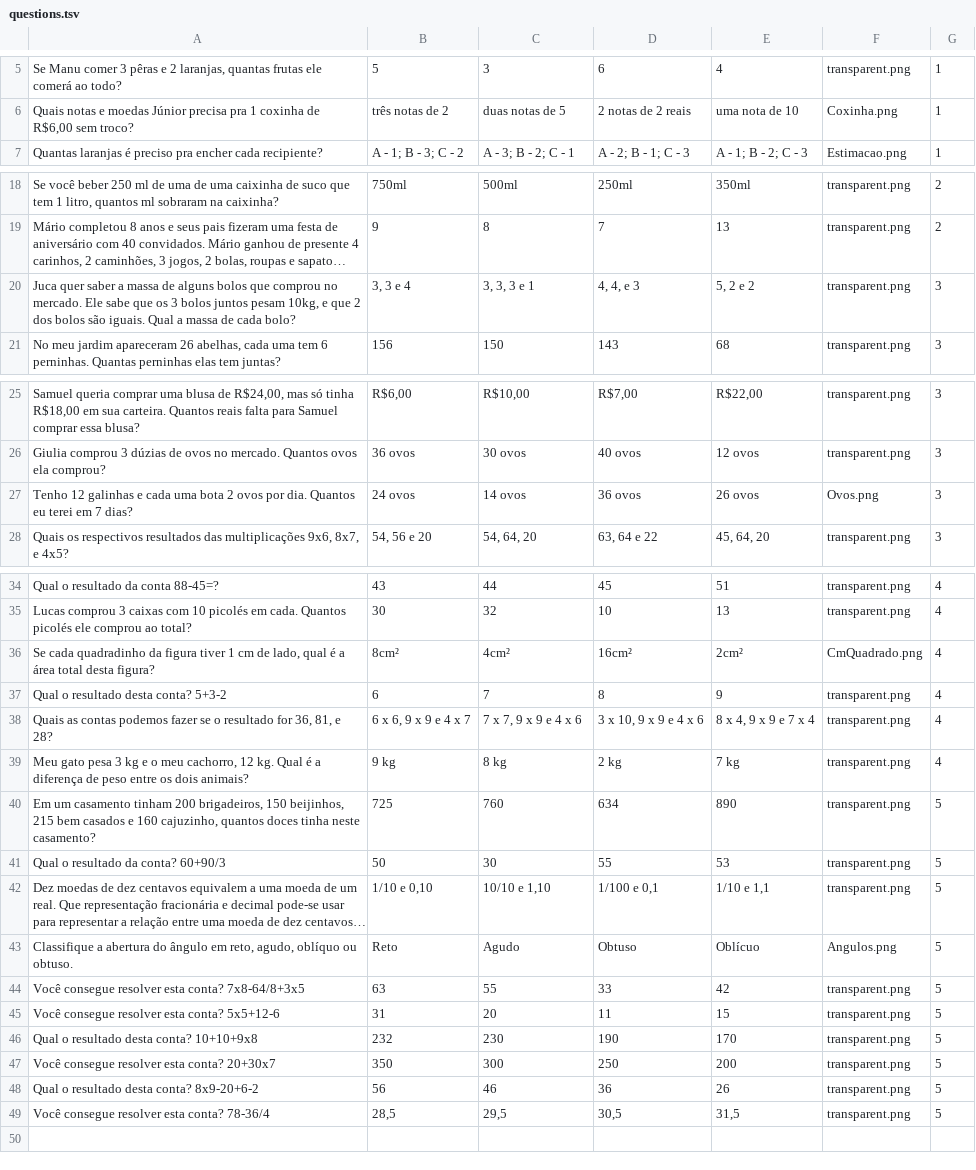
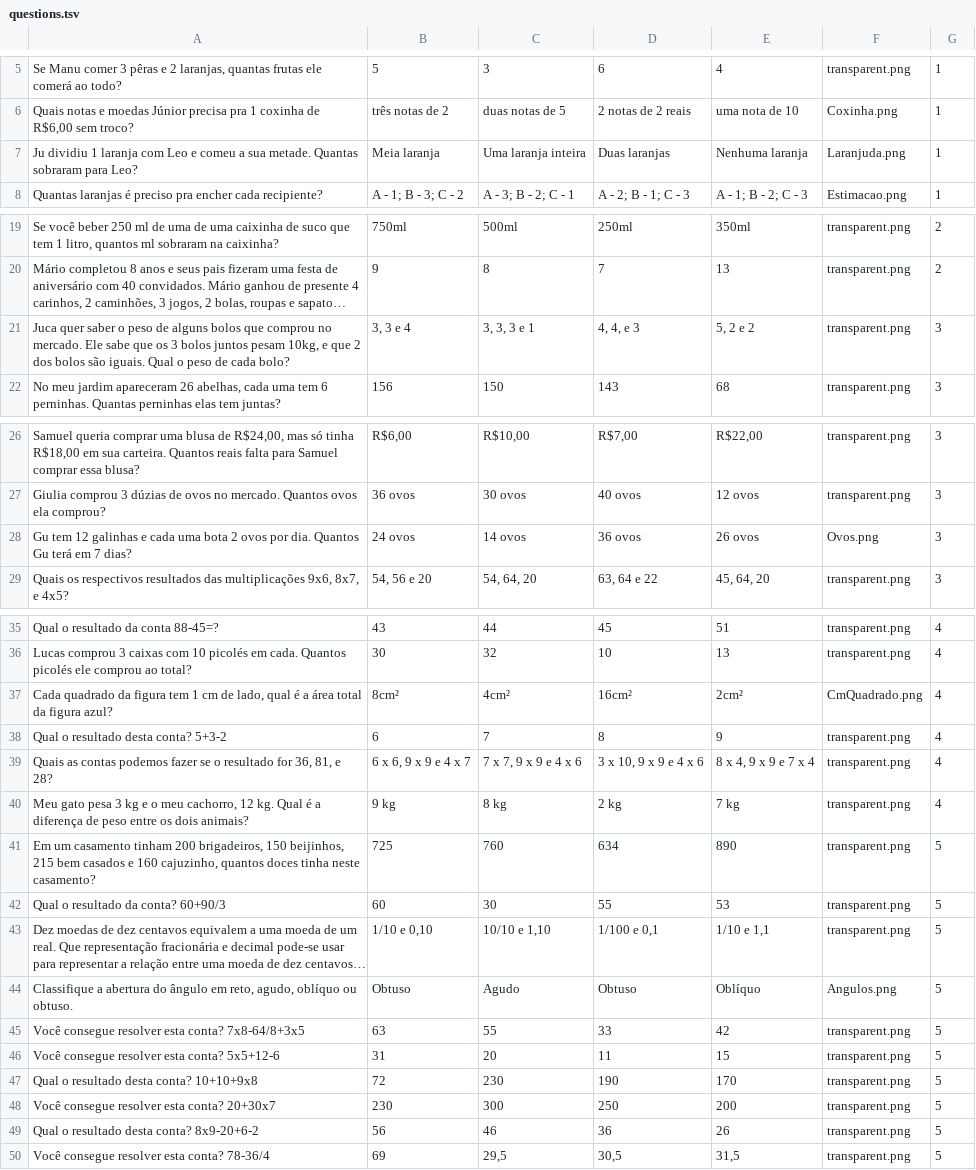
Before and after one commit to romm27/ProjetoEC, a TSV file: data/questions.tsv, drawn as a sheet; only a part is shown, gaps mark what is left out; long unchanged cells end in …; addresses are those after the commit; the diff names each change by its address in the sheet, - before the commit and + after, or states it on an @@ line.

```diff
--- a/data/questions.tsv
+++ b/data/questions.tsv
+row 7: Ju dividiu 1 laranja com Leo e comeu a sua metade. Quantas sobraram para Leo? | Meia laranja | Uma laranja inteira | Duas laranjas | Nenhuma laranja | Laranjuda.png | 1
-A21: …quer saber a massa de alguns bolos que comprou no mercado. Ele sabe que os 3 bolos juntos pesam 10kg, e que 2 dos bolos são iguais. Qual a massa de cada…
+A21: …quer saber o peso de alguns bolos que comprou no mercado. Ele sabe que os 3 bolos juntos pesam 10kg, e que 2 dos bolos são iguais. Qual o peso de cada…
-A28: Tenho 12 galinhas e cada uma bota 2 ovos por dia. Quantos eu terei em 7…
+A28: Gu tem 12 galinhas e cada uma bota 2 ovos por dia. Quantos Gu terá em 7…
-A37: Se cada quadradinho da figura tiver 1 cm de lado, qual é a área total desta figura?
+A37: Cada quadrado da figura tem 1 cm de lado, qual é a área total da figura azul?
-B42: 50
+B42: 60
-B44: Reto
+B44: Obtuso
-E44: Oblícuo
+E44: Oblíquo
-B47: 232
+B47: 72
-B48: 350
+B48: 230
-B50: 28,5
+B50: 69
```
Also changed, not shown: 2 other files.
